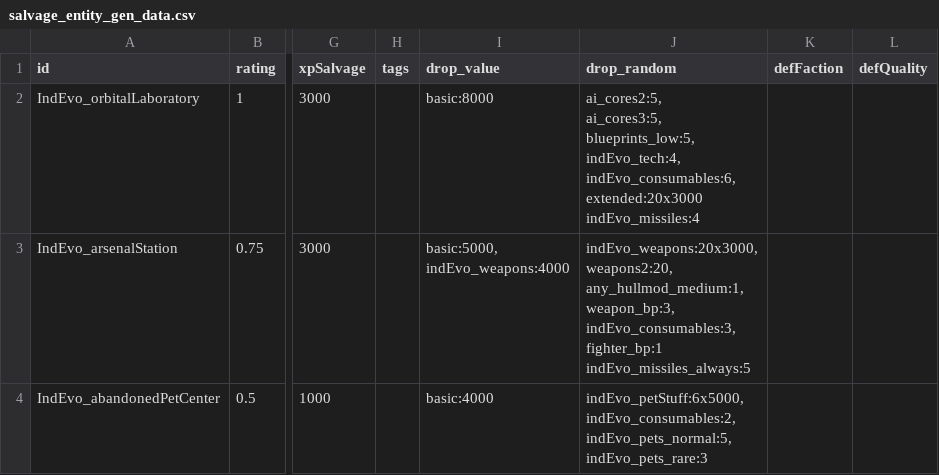
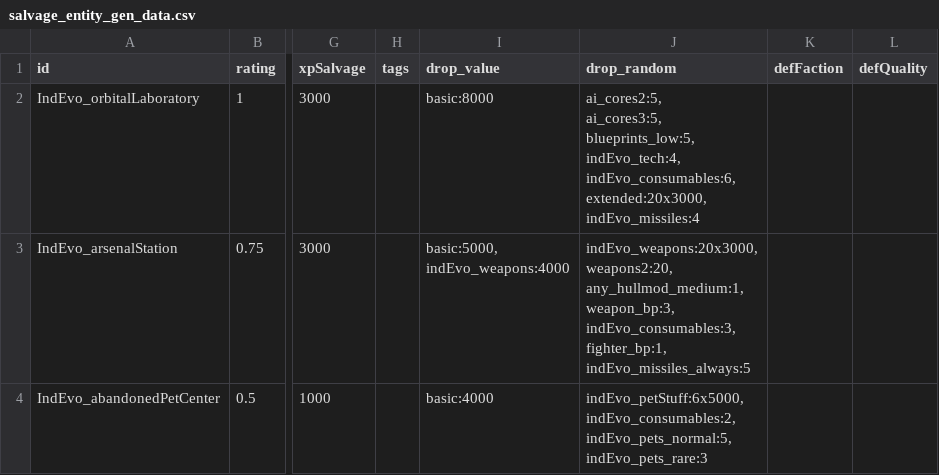
Before and after one commit to SirHartley/Industrial.Evolution, a CSV file: data/campaign/procgen/salvage_entity_gen_data.csv, drawn as a sheet; only a part is shown, gaps mark what is left out; ↵ is a line break in a cell; the diff names each change by its address in the sheet, - before the commit and + after, or states it on an @@ line.

Commit message:
tooltip and missile ux

```diff
--- a/data/campaign/procgen/salvage_entity_gen_data.csv
+++ b/data/campaign/procgen/salvage_entity_gen_data.csv
-J2 (drop_random): …indEvo_tech:4, ↵ indEvo_consumables:6, ↵ extended:20x3000 ↵ indEvo_missiles:4
+J2 (drop_random): …indEvo_tech:4, ↵ indEvo_consumables:6, ↵ extended:20x3000, ↵ indEvo_missiles:4
-J3 (drop_random): …weapon_bp:3, ↵ indEvo_consumables:3, ↵ fighter_bp:1 ↵ indEvo_missiles_always:5
+J3 (drop_random): …weapon_bp:3, ↵ indEvo_consumables:3, ↵ fighter_bp:1, ↵ indEvo_missiles_always:5
```
Also changed, not shown: 7 other files.
